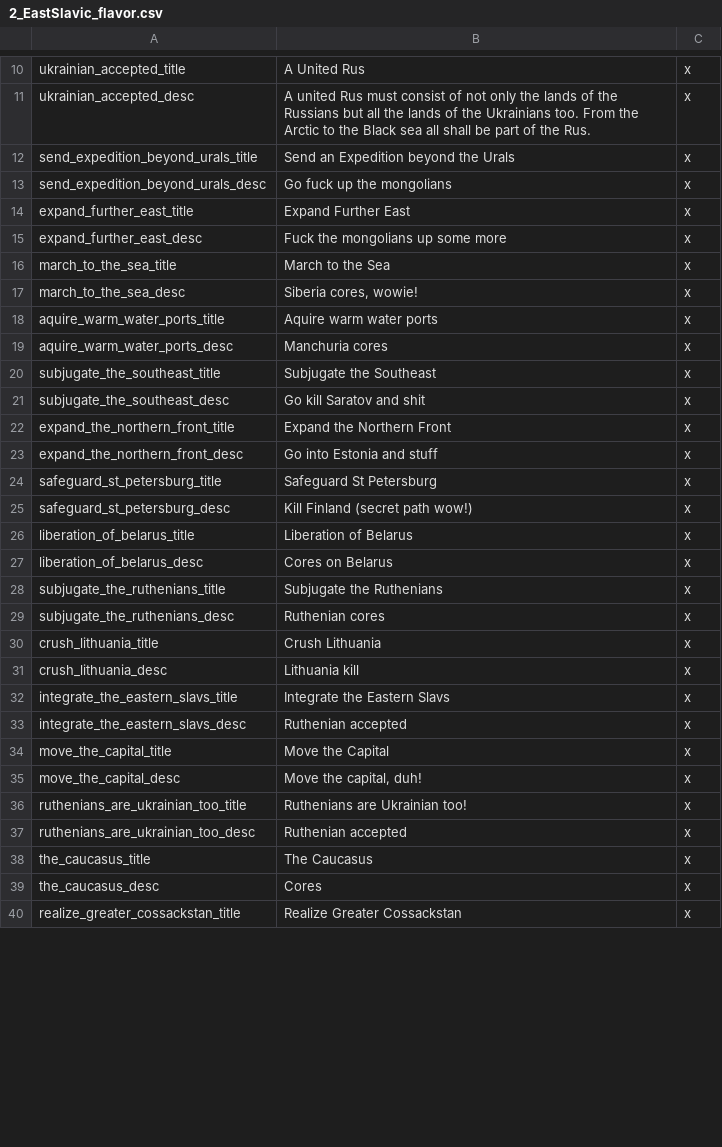
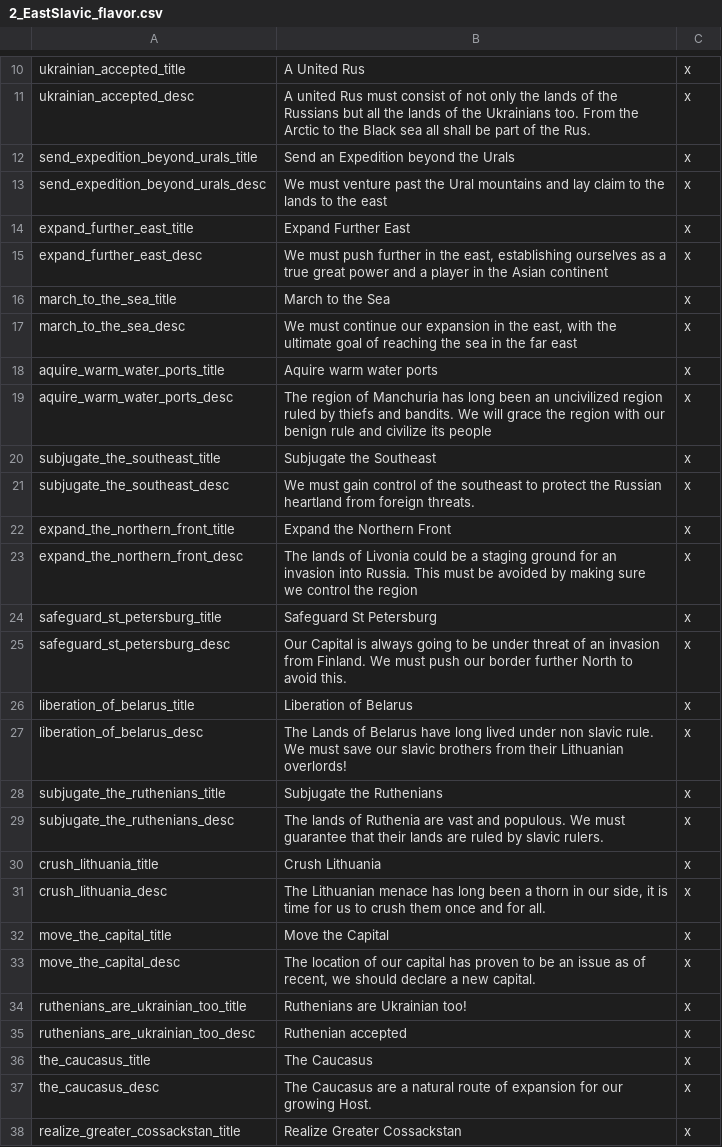
Before and after one commit to Rainbow-Goat/Fall-of-Genghis, a CSV file: Fall of Genghis/localisation/2_EastSlavic_flavor.csv, drawn as a sheet; only a part is shown, gaps mark what is left out; the diff covers the shown part only.

Commit message:
Russia changes
Merged the two Russia paths, nerfed the western one, changed the loc, added pictures for the decisions.

```diff
--- a/Fall of Genghis/localisation/2_EastSlavic_flavor.csv
+++ b/Fall of Genghis/localisation/2_EastSlavic_flavor.csv
@@ -12,25 +12,23 @@ ukrainian_accepted_desc;A united Rus must consist of not only the lands of the R
 send_expedition_beyond_urals_title;Send an Expedition beyond the Urals;x;
-send_expedition_beyond_urals_desc;Go fuck up the mongolians;x;
+send_expedition_beyond_urals_desc;We must venture past the Ural mountains and lay claim to the lands to the east;x;
 expand_further_east_title;Expand Further East;x;
-expand_further_east_desc;Fuck the mongolians up some more;x;
+expand_further_east_desc;We must push further in the east, establishing ourselves as a true great power and a player in the Asian continent;x;
 march_to_the_sea_title;March to the Sea;x;
-march_to_the_sea_desc;Siberia cores, wowie!;x;
+march_to_the_sea_desc;We must continue our expansion in the east, with the ultimate goal of reaching the sea in the far east;x;
 aquire_warm_water_ports_title;Aquire warm water ports;x;
-aquire_warm_water_ports_desc;Manchuria cores;x;
+aquire_warm_water_ports_desc;The region of Manchuria has long been an uncivilized region ruled by thiefs and bandits. We will grace the region with our benign rule and civilize its people;x;
 subjugate_the_southeast_title;Subjugate the Southeast;x;
-subjugate_the_southeast_desc;Go kill Saratov and shit;x;
+subjugate_the_southeast_desc;We must gain control of the southeast to protect the Russian heartland from foreign threats.;x;
 expand_the_northern_front_title;Expand the Northern Front;x;
-expand_the_northern_front_desc;Go into Estonia and stuff;x;
+expand_the_northern_front_desc;The lands of Livonia could be a staging ground for an invasion into Russia. This must be avoided by making sure we control the region;x;
 safeguard_st_petersburg_title;Safeguard St Petersburg;x;
-safeguard_st_petersburg_desc;Kill Finland (secret path wow!);x;
+safeguard_st_petersburg_desc;Our Capital is always going to be under threat of an invasion from Finland. We must push our border further North to avoid this.;x;
 liberation_of_belarus_title;Liberation of Belarus;x;
-liberation_of_belarus_desc;Cores on Belarus;x;
+liberation_of_belarus_desc;The Lands of Belarus have long lived under non slavic rule. We must save our slavic brothers from their Lithuanian overlords!;x;
 subjugate_the_ruthenians_title;Subjugate the Ruthenians;x;
-subjugate_the_ruthenians_desc;Ruthenian cores;x;
+subjugate_the_ruthenians_desc;The lands of Ruthenia are vast and populous. We must guarantee that their lands are ruled by slavic rulers.;x;
 crush_lithuania_title;Crush Lithuania;x;
-crush_lithuania_desc;Lithuania kill;x;
-integrate_the_eastern_slavs_title;Integrate the Eastern Slavs;x;
-integrate_the_eastern_slavs_desc;Ruthenian accepted;x;
+crush_lithuania_desc;The Lithuanian menace has long been a thorn in our side, it is time for us to crush them once and for all.;x;
 move_the_capital_title;Move the Capital;x;
-move_the_capital_desc;Move the capital, duh!;x;
+move_the_capital_desc;The location of our capital has proven to be an issue as of recent, we should declare a new capital.;x;
 ruthenians_are_ukrainian_too_title;Ruthenians are Ukrainian too!;x;
@@ -38,3 +36,3 @@ ruthenians_are_ukrainian_too_desc;Ruthenian accepted;x;
 the_caucasus_title;The Caucasus;x;
-the_caucasus_desc;Cores;x;
+the_caucasus_desc;The Caucasus are a natural route of expansion for our growing Host.;x;
 realize_greater_cossackstan_title;Realize Greater Cossackstan;x;
```
Also changed, not shown: 1 added row and 2 edited cells elsewhere in this file, Fall of Genghis/localisation/0_governments.csv, 14 other files.
